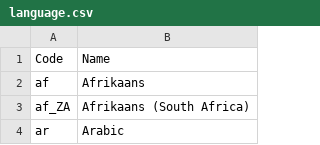
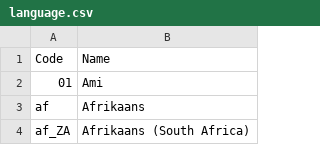
Before and after one commit to akumawat1524/databricks, a CSV file: language.csv, drawn as a sheet; only a part is shown; the shorter side is filled out with more unchanged rows.

Commit message:
Add Ami language entry to language.csv

```diff
--- a/language.csv
+++ b/language.csv
@@ -1,2 +1,3 @@
 Code,Name
+01,Ami
 af,Afrikaans
```
